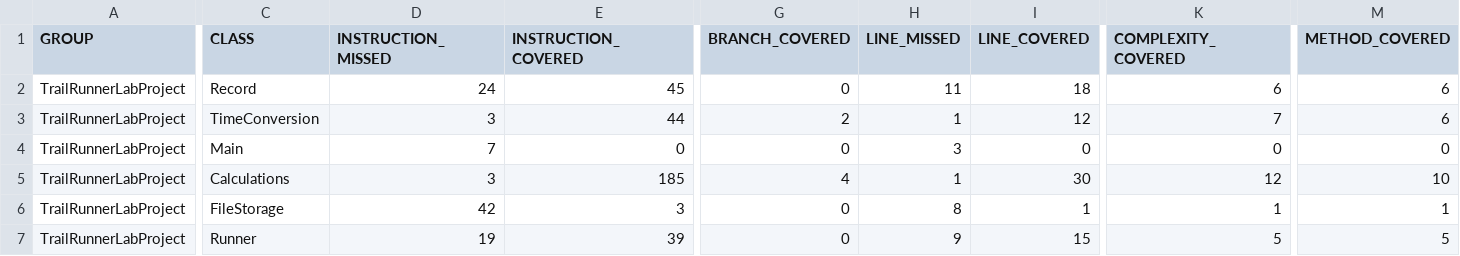
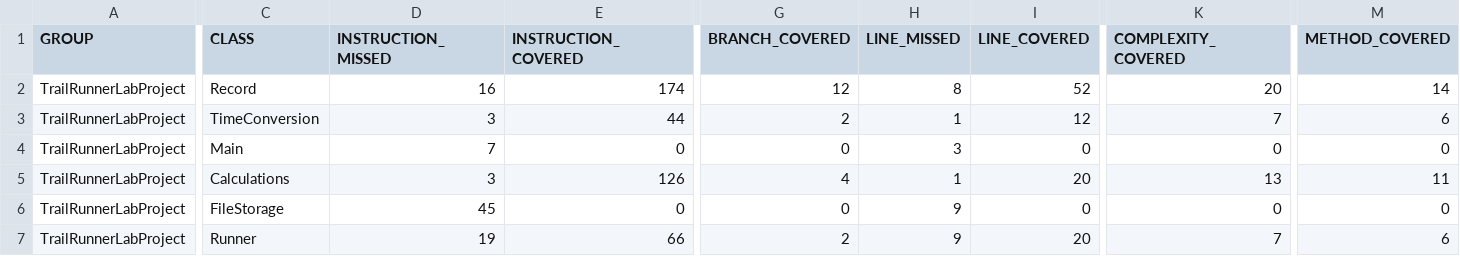
Before and after one commit to Superfink/TrailRunnerLabProject, a CSV file: target/site/jacoco/jacoco.csv, drawn as a sheet; only a part is shown, gaps mark what is left out; the diff covers the shown part only; the diff names each change by its address in the sheet, - before the commit and + after, or states it on an @@ line.

```diff
--- a/target/site/jacoco/jacoco.csv
+++ b/target/site/jacoco/jacoco.csv
-D2 (INSTRUCTION_MISSED): 24
+D2 (INSTRUCTION_MISSED): 16
-E2 (INSTRUCTION_COVERED): 45
+E2 (INSTRUCTION_COVERED): 174
-G2 (BRANCH_COVERED): 0
+G2 (BRANCH_COVERED): 12
-H2 (LINE_MISSED): 11
+H2 (LINE_MISSED): 8
-I2 (LINE_COVERED): 18
+I2 (LINE_COVERED): 52
-K2 (COMPLEXITY_COVERED): 6
+K2 (COMPLEXITY_COVERED): 20
-M2 (METHOD_COVERED): 6
+M2 (METHOD_COVERED): 14
-E5 (INSTRUCTION_COVERED): 185
+E5 (INSTRUCTION_COVERED): 126
-I5 (LINE_COVERED): 30
+I5 (LINE_COVERED): 20
-K5 (COMPLEXITY_COVERED): 12
+K5 (COMPLEXITY_COVERED): 13
-M5 (METHOD_COVERED): 10
+M5 (METHOD_COVERED): 11
-D6 (INSTRUCTION_MISSED): 42
+D6 (INSTRUCTION_MISSED): 45
-E6 (INSTRUCTION_COVERED): 3
+E6 (INSTRUCTION_COVERED): 0
-H6 (LINE_MISSED): 8
+H6 (LINE_MISSED): 9
-I6 (LINE_COVERED): 1
+I6 (LINE_COVERED): 0
-K6 (COMPLEXITY_COVERED): 1
+K6 (COMPLEXITY_COVERED): 0
-M6 (METHOD_COVERED): 1
+M6 (METHOD_COVERED): 0
-E7 (INSTRUCTION_COVERED): 39
+E7 (INSTRUCTION_COVERED): 66
-G7 (BRANCH_COVERED): 0
+G7 (BRANCH_COVERED): 2
-I7 (LINE_COVERED): 15
+I7 (LINE_COVERED): 20
-K7 (COMPLEXITY_COVERED): 5
+K7 (COMPLEXITY_COVERED): 7
-M7 (METHOD_COVERED): 5
+M7 (METHOD_COVERED): 6
```
Also changed, not shown: 4 edited cells elsewhere in this file, 42 other files.
